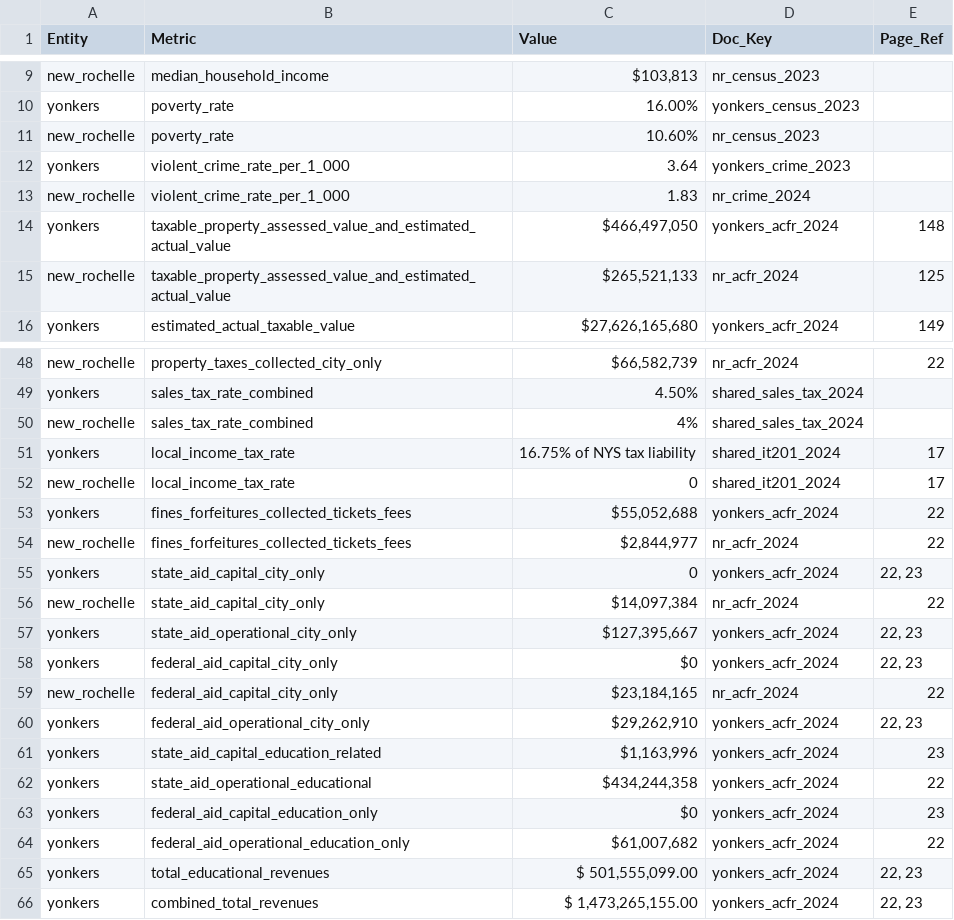
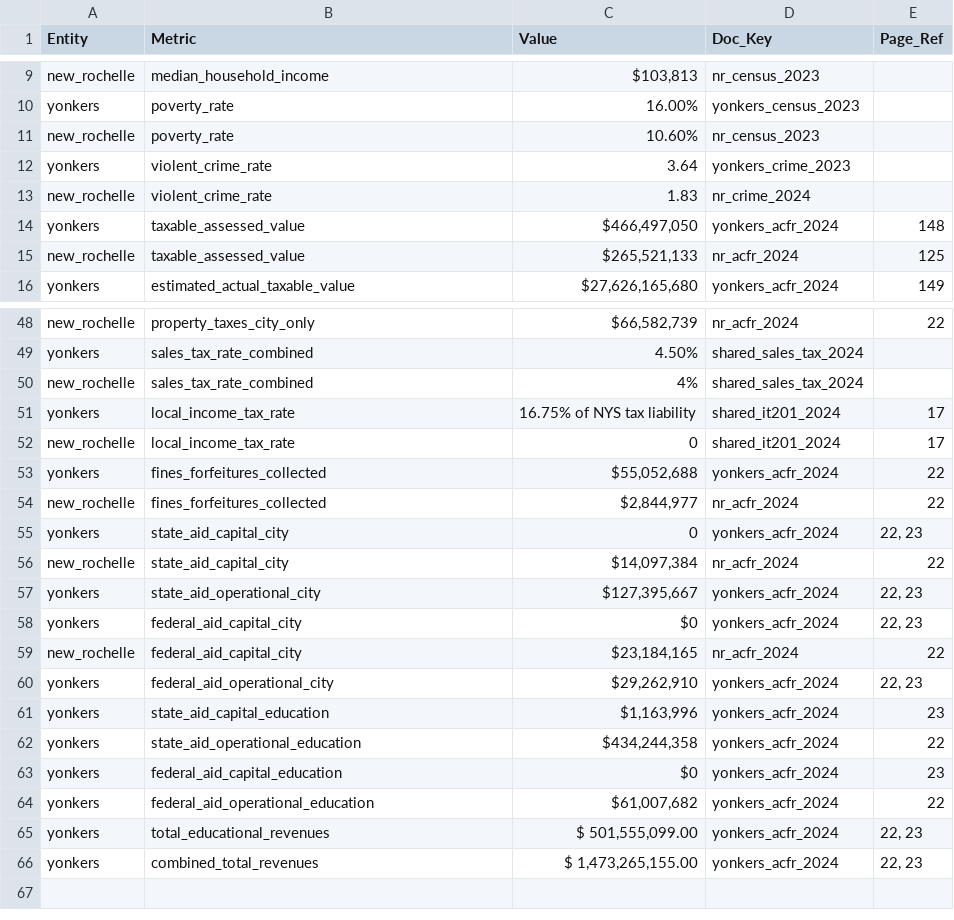
Before and after one commit to BenU/nybenchmark-app, a CSV file: db/seeds/observations.csv, drawn as a sheet; only a part is shown, gaps mark what is left out; the diff covers the shown part only; the diff names each change by its address in the sheet, - before the commit and + after, or states it on an @@ line.

Commit message:
data: Standardize metrics and clean up observation keys

```diff
--- a/db/seeds/observations.csv
+++ b/db/seeds/observations.csv
-B12:B13 (Metric): violent_crime_rate_per_1_000
+B12:B13 (Metric): violent_crime_rate
-B14:B15 (Metric): taxable_property_assessed_value_and_estimated_actual_value
+B14:B15 (Metric): taxable_assessed_value
-B48 (Metric): property_taxes_collected_city_only
+B48 (Metric): property_taxes_city_only
-B53:B54 (Metric): fines_forfeitures_collected_tickets_fees
+B53:B54 (Metric): fines_forfeitures_collected
-B55:B56 (Metric): state_aid_capital_city_only
+B55:B56 (Metric): state_aid_capital_city
-B57 (Metric): state_aid_operational_city_only
+B57 (Metric): state_aid_operational_city
-B58:B59 (Metric): federal_aid_capital_city_only
+B58:B59 (Metric): federal_aid_capital_city
-B60 (Metric): federal_aid_operational_city_only
+B60 (Metric): federal_aid_operational_city
-B61 (Metric): state_aid_capital_education_related
+B61 (Metric): state_aid_capital_education
-B62 (Metric): state_aid_operational_educational
+B62 (Metric): state_aid_operational_education
-B63 (Metric): federal_aid_capital_education_only
+B63 (Metric): federal_aid_capital_education
-B64 (Metric): federal_aid_operational_education_only
+B64 (Metric): federal_aid_operational_education
```
Also changed, not shown: 20 edited cells elsewhere in this file, 1 other file.
